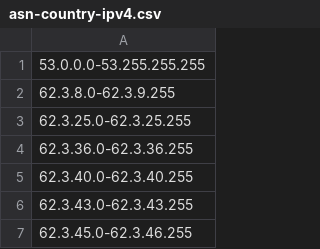
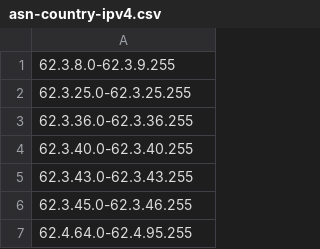
Before and after one commit to Leetcore/deepweb, a CSV file: asn-country-ipv4.csv, drawn as a sheet; only a part is shown; the shorter side is filled out with more unchanged rows; the diff names each change by its address in the sheet, - before the commit and + after, or states it on an @@ line.

```diff
--- a/asn-country-ipv4.csv
+++ b/asn-country-ipv4.csv
-row 1: 53.0.0.0-53.255.255.255
```
Also changed, not shown: 1 other file.
